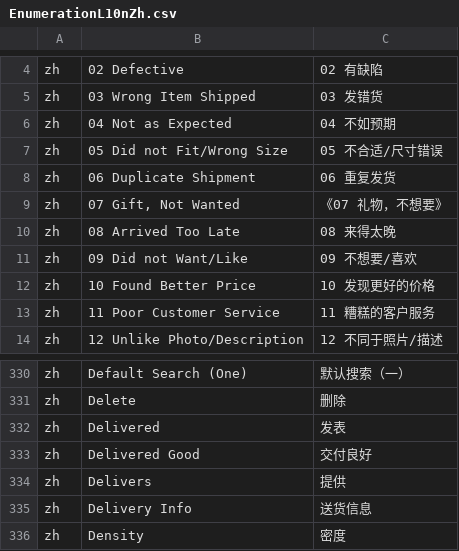
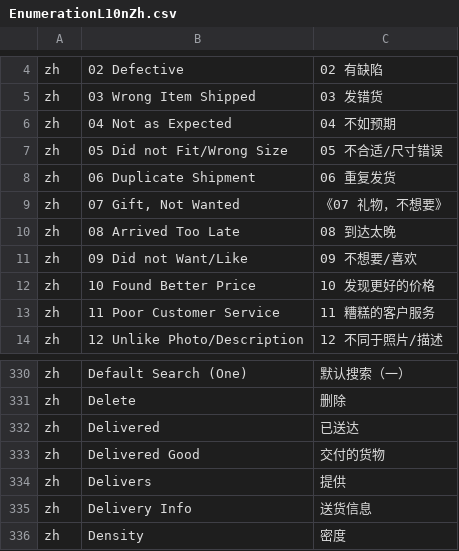
Before and after one commit to hellozhangwei/moqui-zapps, a CSV file: data/EnumerationL10nZh.csv, drawn as a sheet; only a part is shown, gaps mark what is left out.

```diff
--- a/data/EnumerationL10nZh.csv
+++ b/data/EnumerationL10nZh.csv
@@ -9,3 +9,3 @@ zh,06 Duplicate Shipment,06 重复发货
 zh,"07 Gift, Not Wanted",《07 礼物，不想要》
-zh,08 Arrived Too Late,08 来得太晚
+zh,08 Arrived Too Late,08 到达太晚
 zh,09 Did not Want/Like,09 不想要/喜欢
@@ -331,4 +331,4 @@ zh,Default Search (One),默认搜索（一）
 zh,Delete,删除
-zh,Delivered,发表
-zh,Delivered Good,交付良好
+zh,Delivered,已送达
+zh,Delivered Good,交付的货物
 zh,Delivers,提供
```
Also changed, not shown: data/ScreenL10nZh.csv, data/StatusFlowTransitionL10nZh.csv, 1 other file.
